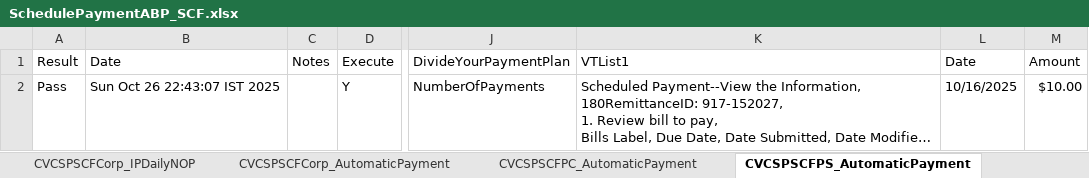
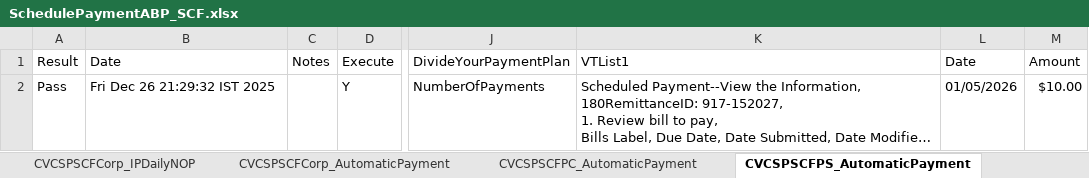
Before and after one commit to dcusend/VPS-Katalon, an Excel workbook: KatalonData/ABPTestData/SchedulePaymentABP_SCF.xlsx, sheet CVCSPSCFPS_AutomaticPayment, drawn as a sheet; only a part is shown, gaps mark what is left out; long unchanged cells end in …; values as stored, in another font and other column widths than the file's, no borders; the diff names each change by its address in the sheet, - before the commit and + after, or states it on an @@ line.

Commit message:
changes for ABP-Demo-Successfull Payment

```diff
--- a/KatalonData/ABPTestData/SchedulePaymentABP_SCF.xlsx (sheet CVCSPSCFPS_AutomaticPayment)
+++ b/KatalonData/ABPTestData/SchedulePaymentABP_SCF.xlsx (sheet CVCSPSCFPS_AutomaticPayment)
-B2 (Date): Sun Oct 26 22:43:07 IST 2025
+B2 (Date): Fri Dec 26 21:29:32 IST 2025
-L2 (Date): 10/16/2025
+L2 (Date): 01/05/2026
```
Also changed, not shown: sheet CVCSPSCFCC_RecDeferred, sheet CVCSPSCFCC_IPDailyIA, sheet CVCSPSCFCC_IPDailyNOP, sheet CVCSPSCFCC_RecDaily, sheet CVCSPSCFPC_RecDeferred, sheet CVCSPSCFPC_IPDailyNOP, 18 more sheets, KatalonData/ABPTestData/ABPTestData.xlsx, KatalonData/ABPTestData/PaymentsACH.xlsx, 8 other files.
